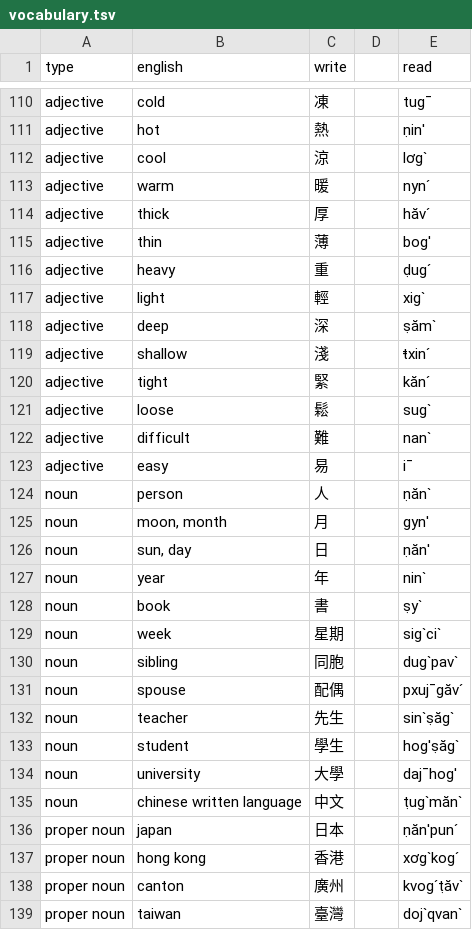
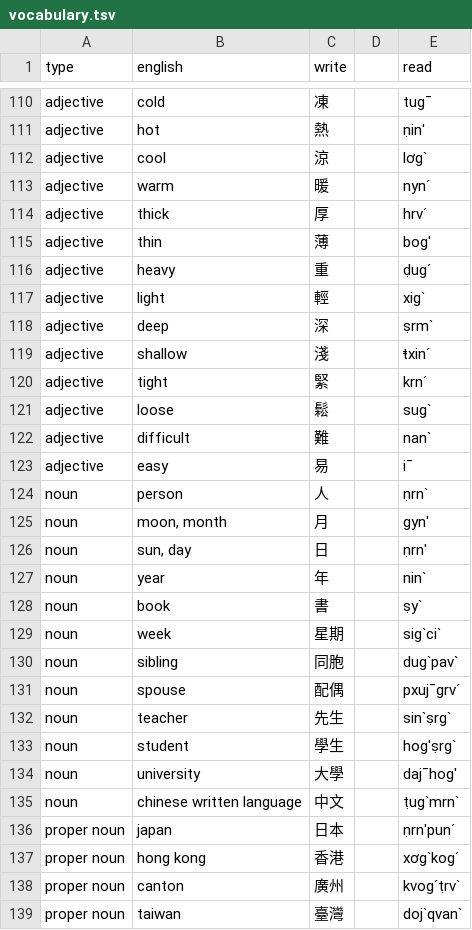
Before and after one commit to xekri/lingua, a TSV file: vocabulary.tsv, drawn as a sheet; only a part is shown, gaps mark what is left out; the diff covers the shown part only.

```diff
--- a/vocabulary.tsv
+++ b/vocabulary.tsv
@@ -113,3 +113,3 @@ adjective	cool	涼		lơgˋ
 adjective	warm	暖		nynˊ
-adjective	thick	厚		hăvˊ
+adjective	thick	厚		hrvˊ
 adjective	thin	薄		bogˈ
@@ -117,5 +117,5 @@ adjective	heavy	重		ḍugˊ
 adjective	light	輕		xigˋ
-adjective	deep	深		ṣămˋ
+adjective	deep	深		ṣrmˋ
 adjective	shallow	淺		ŧxinˊ
-adjective	tight	緊		kănˊ
+adjective	tight	緊		krnˊ
 adjective	loose	鬆		sugˋ
@@ -123,5 +123,5 @@ adjective	difficult	難		nanˋ
 adjective	easy	易		iˉ
-noun	person	人		ṇănˋ
+noun	person	人		ṇrnˋ
 noun	moon, month	月		gynˈ
-noun	sun, day	日		ṇănˈ
+noun	sun, day	日		ṇrnˈ
 noun	year	年		ninˋ
@@ -130,10 +130,10 @@ noun	week	星期		sigˋciˋ
 noun	sibling	同胞		dugˋpavˋ
-noun	spouse	配偶		pxujˉgăvˊ
-noun	teacher	先生		sinˋṣăgˋ
-noun	student	學生		hogˈṣăgˋ
+noun	spouse	配偶		pxujˉgrvˊ
+noun	teacher	先生		sinˋṣrgˋ
+noun	student	學生		hogˈṣrgˋ
 noun	university	大學		dajˉhogˈ
-noun	chinese written language	中文		ṭugˋmănˋ
-proper noun	japan	日本		ṇănˈpunˊ
+noun	chinese written language	中文		ṭugˋmrnˋ
+proper noun	japan	日本		ṇrnˈpunˊ
 proper noun	hong kong	香港		xơgˋkogˊ
-proper noun	canton	廣州		kvogˊṭăvˋ
+proper noun	canton	廣州		kvogˊṭrvˋ
 proper noun	taiwan	臺灣		dojˋqvanˋ
```
Also changed, not shown: 26 edited cells elsewhere in this file, 12 other files.
